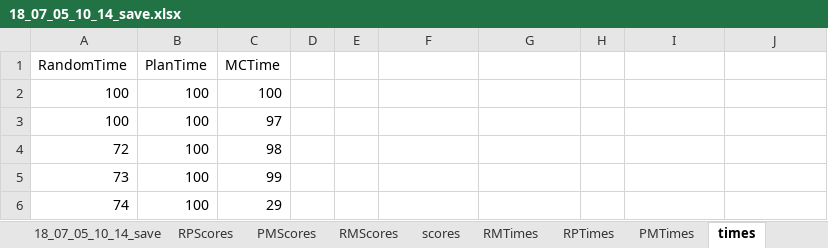
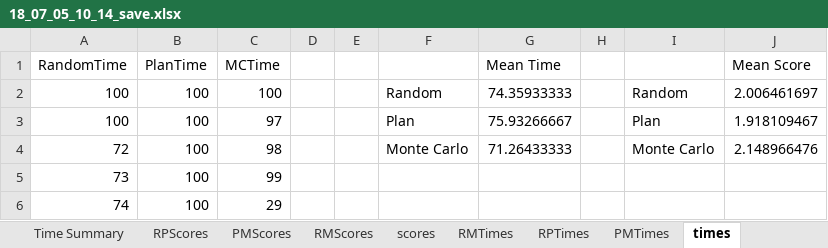
Before and after one commit to NujjA/Cow-Herding, an Excel workbook: Cow Herding Remove Goal/18_07_05_10_14_save.xlsx, sheet times, drawn as a sheet; only a part is shown; values as stored, in another font and other column widths than the file's, no borders; charts and pictures not drawn; the diff names each change by its address in the sheet, - before the commit and + after, or states it on an @@ line.

```diff
--- a/Cow Herding Remove Goal/18_07_05_10_14_save.xlsx (sheet times)
+++ b/Cow Herding Remove Goal/18_07_05_10_14_save.xlsx (sheet times)
+sheet tab: Time Summary
-G1: (empty)
+G1: Mean Time
-J1: (empty)
+J1: Mean Score
-F2: (empty)
+F2: Random
-G2 (Mean Time): (empty)
+G2 (Mean Time): 74.35933333
-I2: (empty)
+I2: Random
-J2 (Mean Score): (empty)
+J2 (Mean Score): 2.006461697
-F3: (empty)
+F3: Plan
-G3 (Mean Time): (empty)
+G3 (Mean Time): 75.93266667
-I3: (empty)
+I3: Plan
-J3 (Mean Score): (empty)
+J3 (Mean Score): 1.918109467
-F4: (empty)
+F4: Monte Carlo
-G4 (Mean Time): (empty)
+G4 (Mean Time): 71.26433333
-I4: (empty)
+I4: Monte Carlo
-J4 (Mean Score): (empty)
+J4 (Mean Score): 2.148966476
```
Also changed, not shown: other sheet tabs, charts or pictures, 2 other files.
